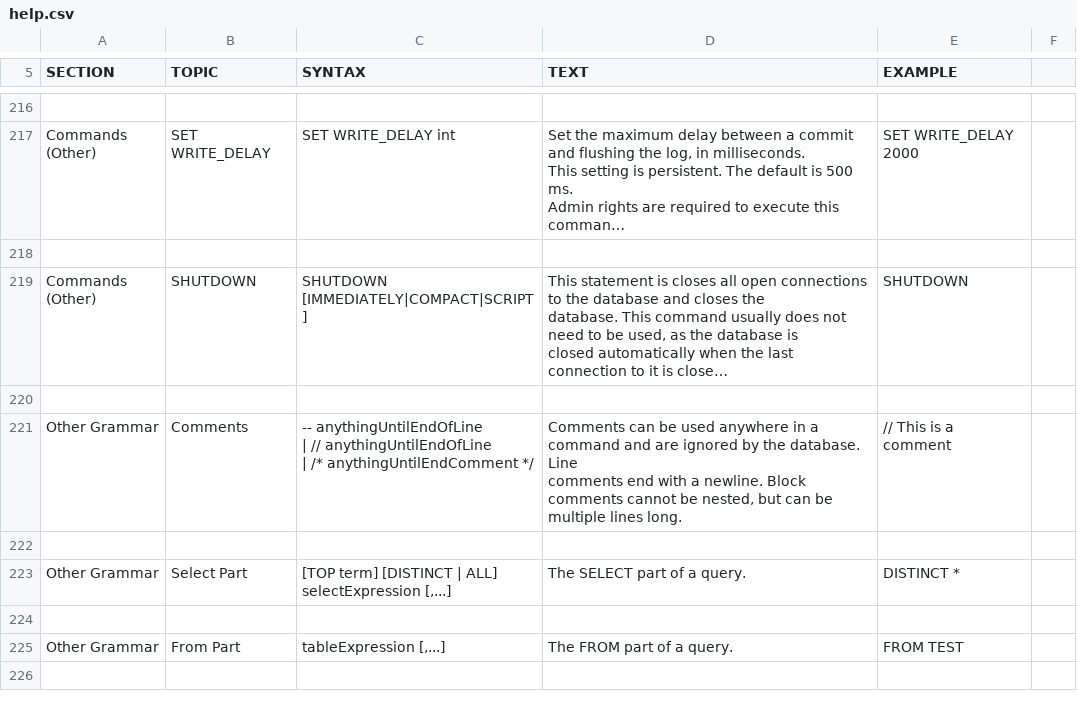
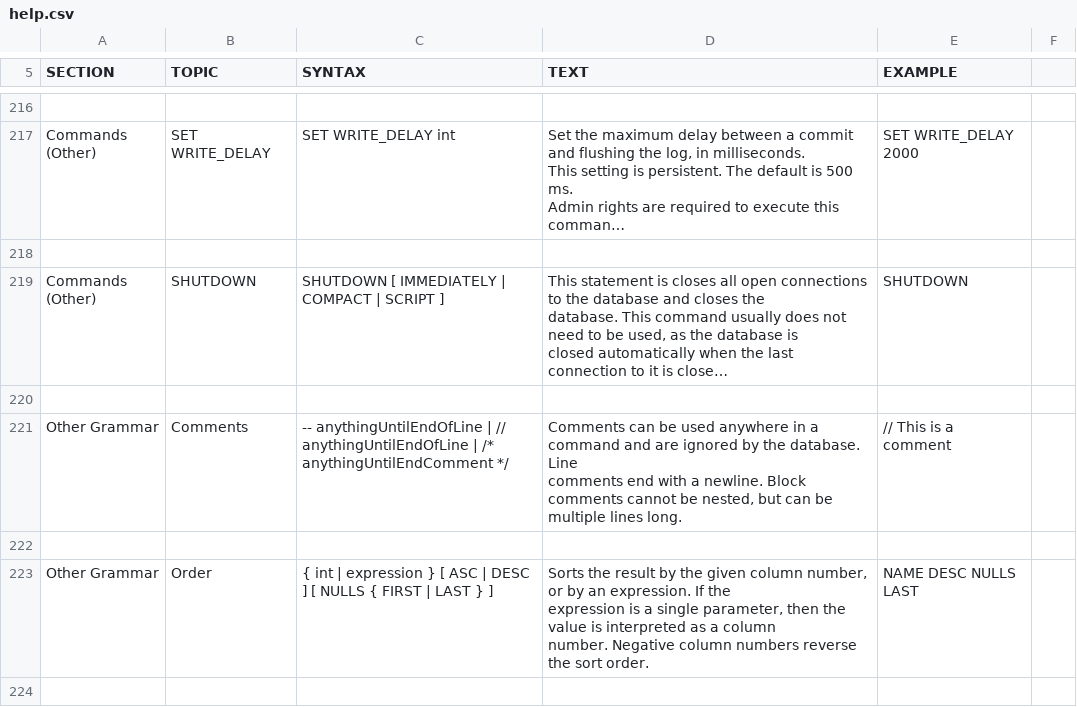
Before and after one commit to coderplay/h2-bitmap, a CSV file: h2/src/docsrc/help/help.csv, drawn as a sheet; only a part is shown, gaps mark what is left out; long unchanged cells end in …; removed rows and columns are numbered as before the commit, all else as after; ↵ is a line break in a cell; the diff covers the shown part only; the diff names each change by its address in the sheet, - before the commit and + after, or states it on an @@ line.

```diff
--- a/h2/src/docsrc/help/help.csv
+++ b/h2/src/docsrc/help/help.csv
-C219 (SYNTAX): SHUTDOWN [IMMEDIATELY|COMPACT|SCRIPT]
+C219 (SYNTAX): SHUTDOWN [ IMMEDIATELY | COMPACT | SCRIPT ]
-C221 (SYNTAX): …anythingUntilEndComment */
+C221 (SYNTAX): …anythingUntilEndComment */
-row 223: Other Grammar | Select Part | [TOP term] [DISTINCT | ALL] selectExpression [,...] | The SELECT part of a query. | DISTINCT *
-row 223: (empty)
+row 223: Other Grammar | Order | { int | expression } [ ASC | DESC ] [ NULLS { FIRST | LAST } ] | Sorts the result by the given column number, or by an expression. If the ↵ expression is a single parameter, then the value is interpreted as a column ↵ number. Negative column numbers reverse the sort order. | NAME DESC NULLS LAST
-row 224: Other Grammar | From Part | tableExpression [,...] | The FROM part of a query. | FROM TEST
+row 224: (empty)
-row 226: (empty)
```
Also changed, not shown: 6 added rows, 2 removed rows and 136 edited cells elsewhere in this file, h2/src/main/org/h2/res/help.csv, 23 other files.
